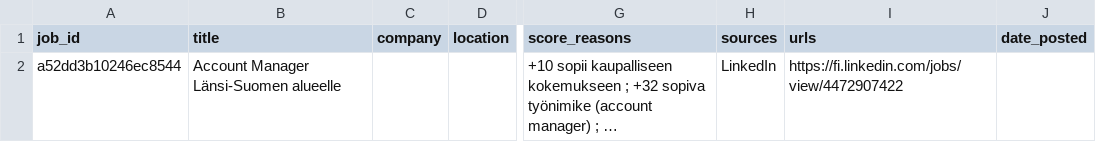
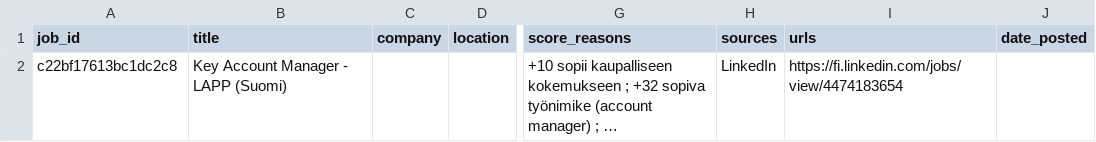
Before and after one commit to JanOlaf1/Job-agent, a CSV file: relevant_jobs.csv, drawn as a sheet; only a part is shown, gaps mark what is left out; long unchanged cells end in …; the diff names each change by its address in the sheet, - before the commit and + after, or states it on an @@ line.

```diff
--- a/relevant_jobs.csv
+++ b/relevant_jobs.csv
-A2 (job_id): a52dd3b10246ec8544
+A2 (job_id): c22bf17613bc1dc2c8
-B2 (title): Account Manager Länsi-Suomen alueelle
+B2 (title): Key Account Manager - LAPP (Suomi)
-I2 (urls): https://fi.linkedin.com/jobs/view/4472907422
+I2 (urls): https://fi.linkedin.com/jobs/view/4474183654
```
Also changed, not shown: job_tracker.csv, 2 other files.
